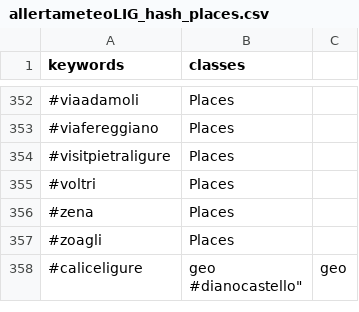
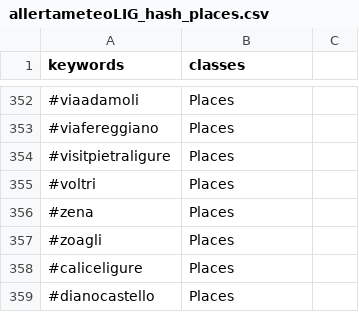
Before and after one commit to valenitna/twchannels_notations, a CSV file: allertameteoLIG/allertameteoLIG_hash_places.csv, drawn as a sheet; only a part is shown, gaps mark what is left out.

Commit message:
Update allertameteoLIG_hash_places.csv

```diff
--- a/allertameteoLIG/allertameteoLIG_hash_places.csv
+++ b/allertameteoLIG/allertameteoLIG_hash_places.csv
@@ -357,5 +357,3 @@
 "#zoagli","Places"
-"#caliceligure","geo
-"#dianocastello","geo
-
-
+"#caliceligure","Places"
+"#dianocastello","Places"
```
